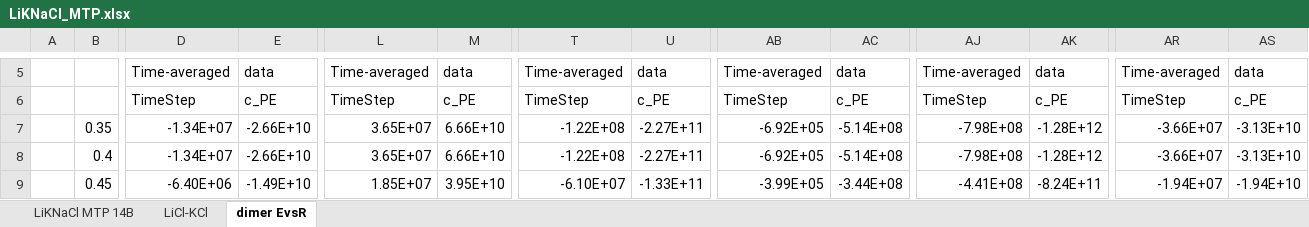
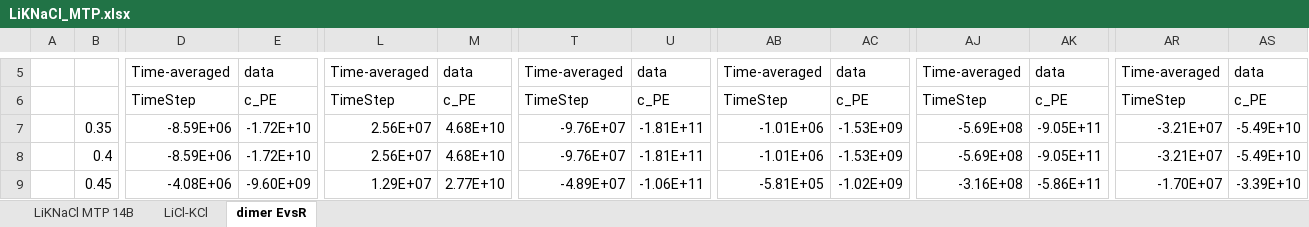
Before and after one commit to benbeeler/spreadsheets, an Excel workbook: SALT/LiKNaCl_MTP.xlsx, sheet dimer EvsR, drawn as a sheet; only a part is shown, gaps mark what is left out; values as stored, in another font and other column widths than the file's, no borders; charts and pictures not drawn; the diff covers the shown part only; the diff names each change by its address in the sheet, - before the commit and + after, or states it on an @@ line.

```diff
--- a/SALT/LiKNaCl_MTP.xlsx (sheet dimer EvsR)
+++ b/SALT/LiKNaCl_MTP.xlsx (sheet dimer EvsR)
-D7:D8: -1.34E+07
+D7:D8: -8.59E+06
-E7:E8: -2.66E+10
+E7:E8: -1.72E+10
-L7:L8: 3.65E+07
+L7:L8: 2.56E+07
-M7:M8: 6.66E+10
+M7:M8: 4.68E+10
-T7:T8: -1.22E+08
+T7:T8: -9.76E+07
-U7:U8: -2.27E+11
+U7:U8: -1.81E+11
-AB7:AB8: -6.92E+05
+AB7:AB8: -1.01E+06
-AC7:AC8: -5.14E+08
+AC7:AC8: -1.53E+09
-AJ7:AJ8: -7.98E+08
+AJ7:AJ8: -5.69E+08
-AK7:AK8: -1.28E+12
+AK7:AK8: -9.05E+11
-AR7:AR8: -3.66E+07
+AR7:AR8: -3.21E+07
-AS7:AS8: -3.13E+10
+AS7:AS8: -5.49E+10
-D9: -6.40E+06
+D9: -4.08E+06
-E9: -1.49E+10
+E9: -9.60E+09
-L9: 1.85E+07
+L9: 1.29E+07
-M9: 3.95E+10
+M9: 2.77E+10
-T9: -6.10E+07
+T9: -4.89E+07
-U9: -1.33E+11
+U9: -1.06E+11
-AB9: -3.99E+05
+AB9: -5.81E+05
-AC9: -3.44E+08
+AC9: -1.02E+09
-AJ9: -4.41E+08
+AJ9: -3.16E+08
-AK9: -8.24E+11
+AK9: -5.86E+11
-AR9: -1.94E+07
+AR9: -1.70E+07
-AS9: -1.94E+10
+AS9: -3.39E+10
```
Also changed, not shown: 1915 edited cells elsewhere in this sheet, charts or pictures, 4 other files.
